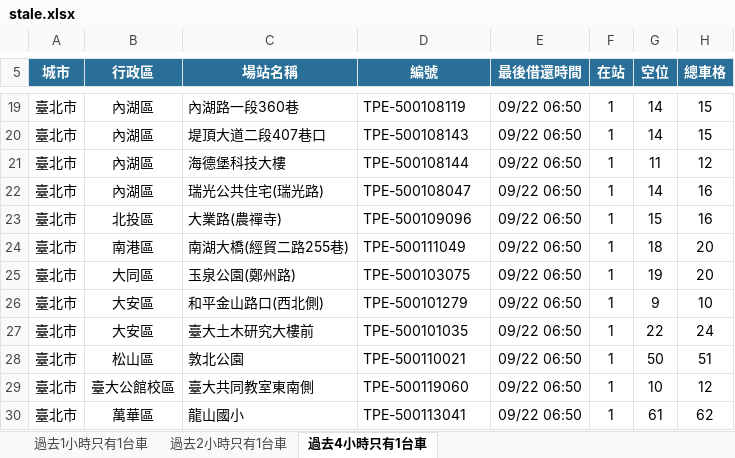
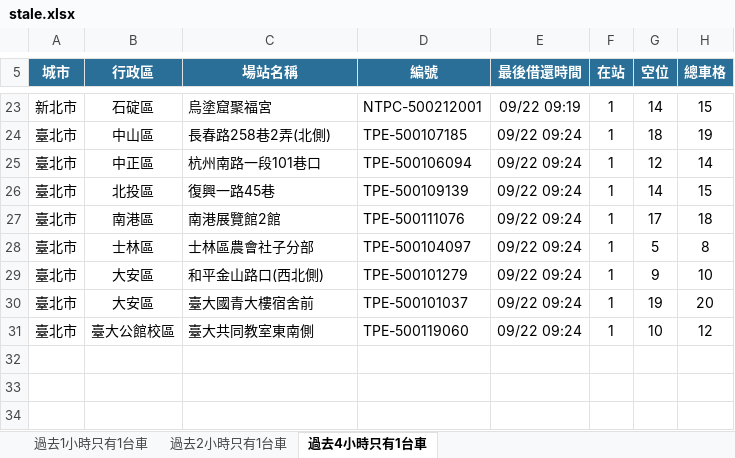
Before and after one commit to hippop3c/fixedbike, an Excel workbook: stale.xlsx, sheet 過去4小時只有1台車, drawn as a sheet; only a part is shown, gaps mark what is left out; values as stored, in another font and other column widths than the file's, no borders; removed rows and columns are numbered as before the commit, all else as after; the diff covers the shown part only; the diff names each change by its address in the sheet, - before the commit and + after, or states it on an @@ line.

```diff
--- a/stale.xlsx (sheet 過去4小時只有1台車)
+++ b/stale.xlsx (sheet 過去4小時只有1台車)
-A23 (城市): 臺北市
+A23 (城市): 新北市
-B23 (行政區): 內湖區
+B23 (行政區): 石碇區
-C23 (場站名稱): 內湖路一段360巷
+C23 (場站名稱): 烏塗窟聚福宮
-D23 (編號): TPE-500108119
+D23 (編號): NTPC-500212001
-E23 (最後借還時間): 09/22 06:50
+E23 (最後借還時間): 09/22 09:19
+row 24: 臺北市 | 中山區 | 長春路258巷2弄(北側) | TPE-500107185 | 09/22 09:24 | 1 | 18 | 19
+row 25: 臺北市 | 中正區 | 杭州南路一段101巷口 | TPE-500106094 | 09/22 09:24 | 1 | 12 | 14
-B26 (行政區): 內湖區
+B26 (行政區): 北投區
-C26 (場站名稱): 堤頂大道二段407巷口
+C26 (場站名稱): 復興一路45巷
-D26 (編號): TPE-500108143
+D26 (編號): TPE-500109139
-E26 (最後借還時間): 09/22 06:50
+E26 (最後借還時間): 09/22 09:24
-row 21: 臺北市 | 內湖區 | 海德堡科技大樓 | TPE-500108144 | 09/22 06:50 | 1 | 11 | 12
-row 22: 臺北市 | 內湖區 | 瑞光公共住宅(瑞光路) | TPE-500108047 | 09/22 06:50 | 1 | 14 | 16
-row 23: 臺北市 | 北投區 | 大業路(農禪寺) | TPE-500109096 | 09/22 06:50 | 1 | 15 | 16
-row 24: 臺北市 | 南港區 | 南湖大橋(經貿二路255巷) | TPE-500111049 | 09/22 06:50 | 1 | 18 | 20
-row 25: 臺北市 | 大同區 | 玉泉公園(鄭州路) | TPE-500103075 | 09/22 06:50 | 1 | 19 | 20
+row 27: 臺北市 | 南港區 | 南港展覽館2館 | TPE-500111076 | 09/22 09:24 | 1 | 17 | 18
+row 28: 臺北市 | 士林區 | 士林區農會社子分部 | TPE-500104097 | 09/22 09:24 | 1 | 5 | 8
-E29:E30 (最後借還時間): 09/22 06:50
+E29:E30 (最後借還時間): 09/22 09:24
-C30 (場站名稱): 臺大土木研究大樓前
+C30 (場站名稱): 臺大國青大樓宿舍前
-D30 (編號): TPE-500101035
+D30 (編號): TPE-500101037
-G30 (空位): 22
+G30 (空位): 19
-H30 (總車格): 24
+H30 (總車格): 20
-row 28: 臺北市 | 松山區 | 敦北公園 | TPE-500110021 | 09/22 06:50 | 1 | 50 | 51
-E31 (最後借還時間): 09/22 06:50
+E31 (最後借還時間): 09/22 09:24
-row 30: 臺北市 | 萬華區 | 龍山國小 | TPE-500113041 | 09/22 06:50 | 1 | 61 | 62
```
Also changed, not shown: 10 added rows, 6 removed rows and 17 edited cells elsewhere in this sheet, sheet 過去1小時只有1台車, sheet 過去2小時只有1台車, 2 other files.
